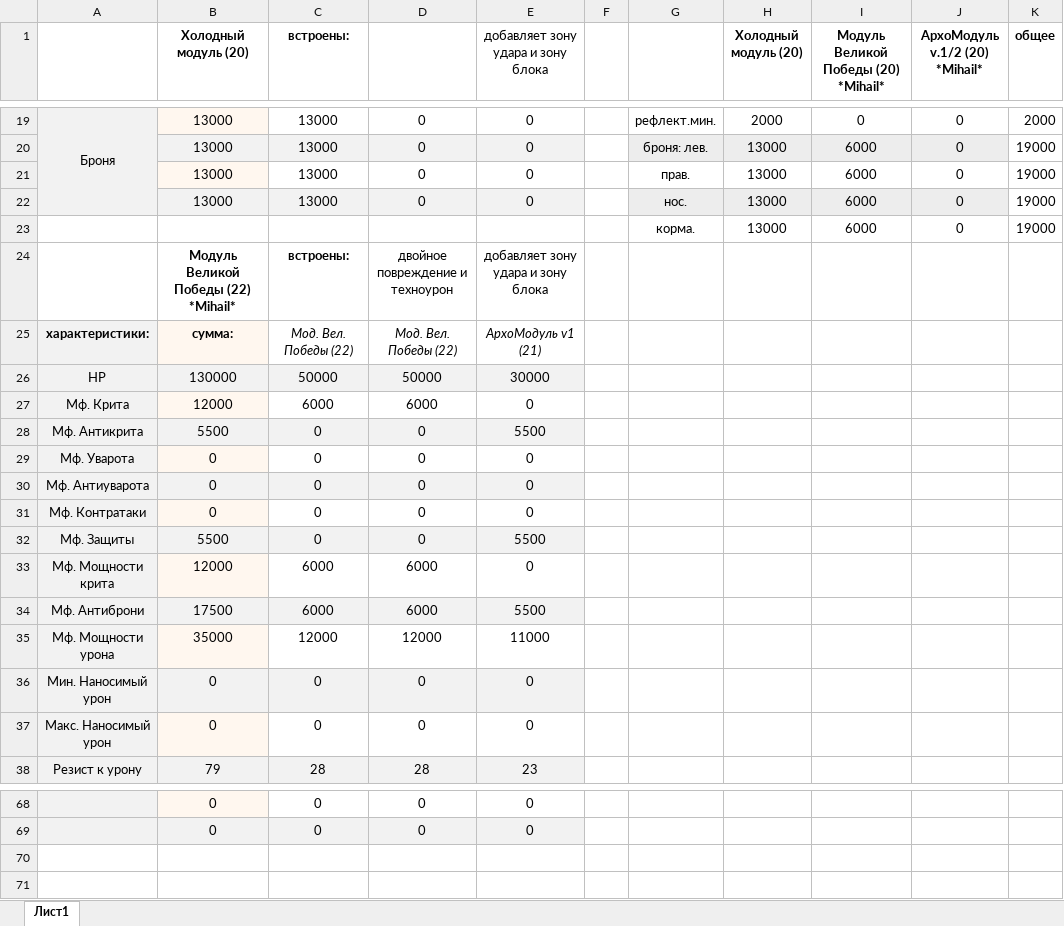
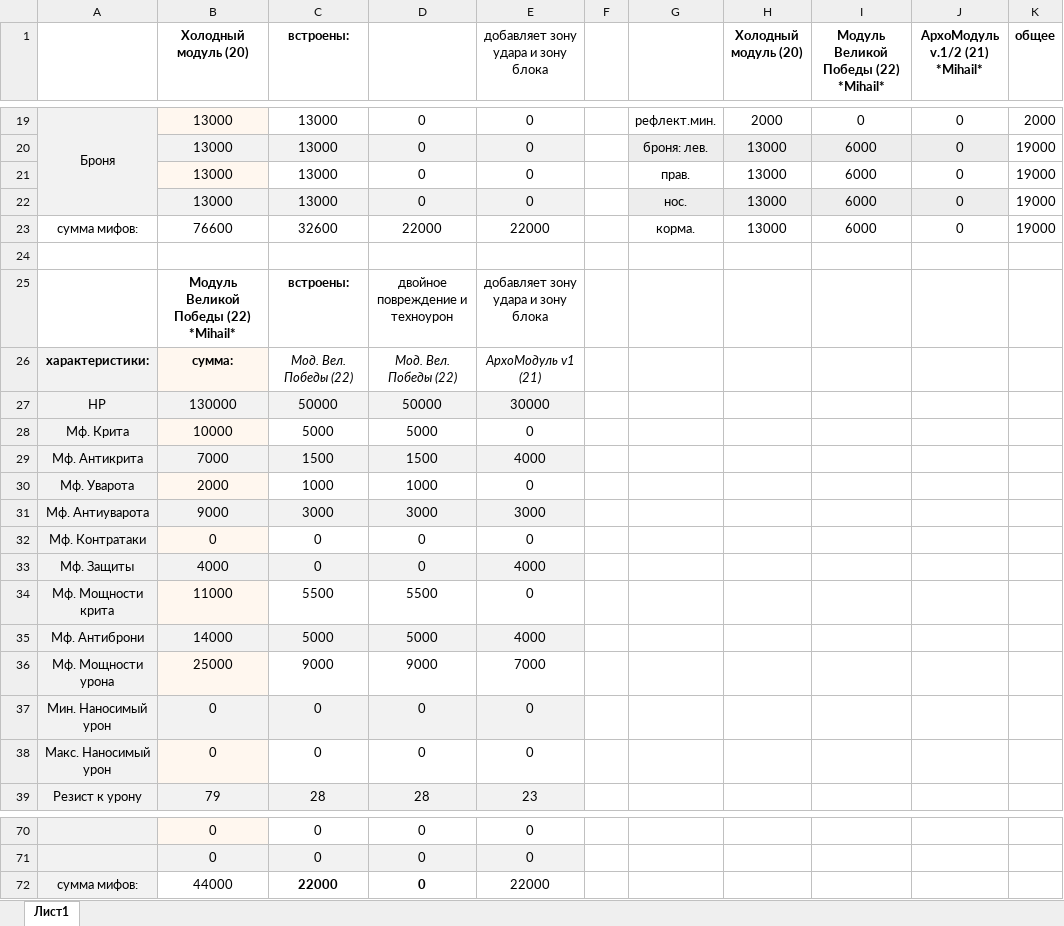
Before and after one commit to Mikhail-Ya/autoStarCombats, an Excel workbook: table_Info_Sc/SC_moduls.xlsx, sheet Лист1, drawn as a sheet; only a part is shown, gaps mark what is left out; values as stored, in another font and other column widths than the file's, no borders; conditional formats not drawn; removed rows and columns are numbered as before the commit, all else as after; the diff covers the shown part only; the diff names each change by its address in the sheet, - before the commit and + after, or states it on an @@ line.

```diff
--- a/table_Info_Sc/SC_moduls.xlsx (sheet Лист1)
+++ b/table_Info_Sc/SC_moduls.xlsx (sheet Лист1)
-I1: Модуль Великой Победы (20) *Mihail*
+I1: Модуль Великой Победы (22) *Mihail*
-J1: АрхоМодуль v.1/2 (20) *Mihail*
+J1: АрхоМодуль v.1/2 (21) *Mihail*
+row 23: сумма мифов: | 76600 | 32600 | 22000 | 22000 |  | корма. | 13000 | 6000 | 0 | 19000
-row 24:  |  |  |  |  |  | корма. | 13000 | 6000 | 0 | 19000
+row 24: (empty)
-B28 (Холодный модуль (20)): 12000
+B28 (Холодный модуль (20)): 10000
-C28 (встроены:): 6000
+C28 (встроены:): 5000
-D28: 6000
+D28: 5000
-row 28: Мф. Антикрита | 5500 | 0 | 0 | 5500
+row 29: Мф. Антикрита | 7000 | 1500 | 1500 | 4000
-B30 (Холодный модуль (20)): 0
+B30 (Холодный модуль (20)): 2000
-C30 (встроены:): 0
+C30 (встроены:): 1000
-D30: 0
+D30: 1000
-row 30: Мф. Антиуварота | 0 | 0 | 0 | 0
+row 31: Мф. Антиуварота | 9000 | 3000 | 3000 | 3000
-B33 (Холодный модуль (20)): 5500
+B33 (Холодный модуль (20)): 4000
-E33: 5500
+E33: 4000
-B34 (Холодный модуль (20)): 12000
+B34 (Холодный модуль (20)): 11000
-C34 (встроены:): 6000
+C34 (встроены:): 5500
-D34: 6000
+D34: 5500
-row 34: Мф. Антиброни | 17500 | 6000 | 6000 | 5500
-row 35: Мф. Мощности урона | 35000 | 12000 | 12000 | 11000
+row 35: Мф. Антиброни | 14000 | 5000 | 5000 | 4000
+row 36: Мф. Мощности урона | 25000 | 9000 | 9000 | 7000
+row 72: сумма мифов: | 44000 | 22000 | 0 | 22000
```
Also changed, not shown: 1 added row, 78 edited cells and cell formats elsewhere in this sheet, formulas that keep their value, table_Info_Sc/КазРус.xlsx, table_Info_Sc/характеристики.xlsx, 9 other files.
